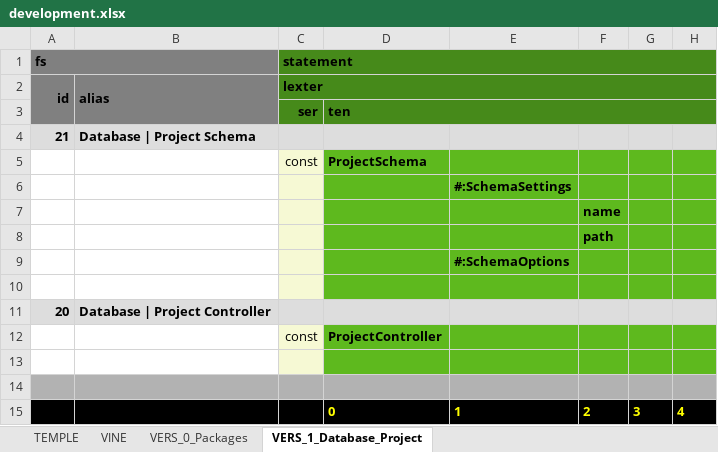
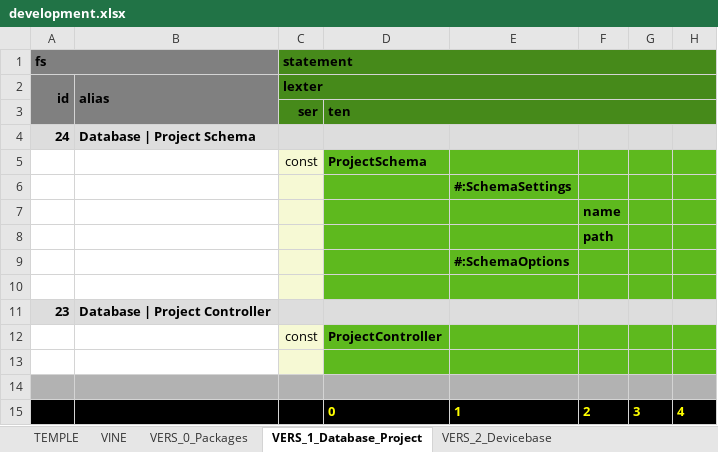
Before and after one commit to thomaspatrickwelborn/Digital-Flux-Capacitor, an Excel workbook: demonstrament/projects/001/development.xlsx, sheet VERS_1_Database_Project, drawn as a sheet; only a part is shown; values as stored, in another font and other column widths than the file's, no borders; the diff names each change by its address in the sheet, - before the commit and + after, or states it on an @@ line.

```diff
--- a/demonstrament/projects/001/development.xlsx (sheet VERS_1_Database_Project)
+++ b/demonstrament/projects/001/development.xlsx (sheet VERS_1_Database_Project)
+sheet tab: VERS_2_Devicebase
-A4: 21
+A4: 24
-A11: 20
+A11: 23
```
Also changed, not shown: sheet VINE, sheet VERS_0_Packages, formulas that keep their value, 3 other files.
